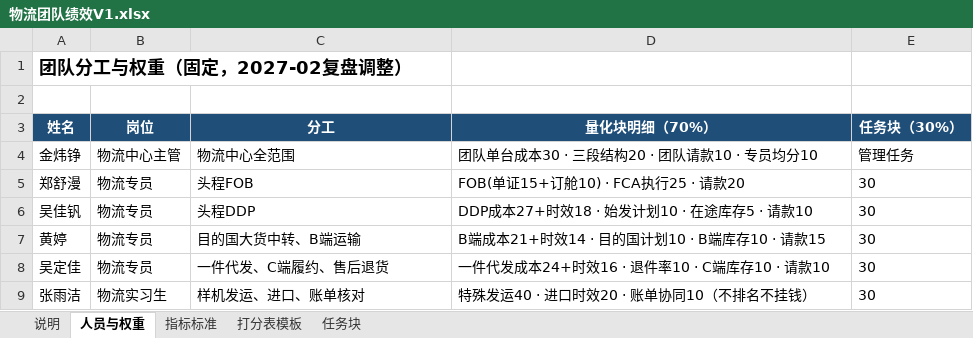
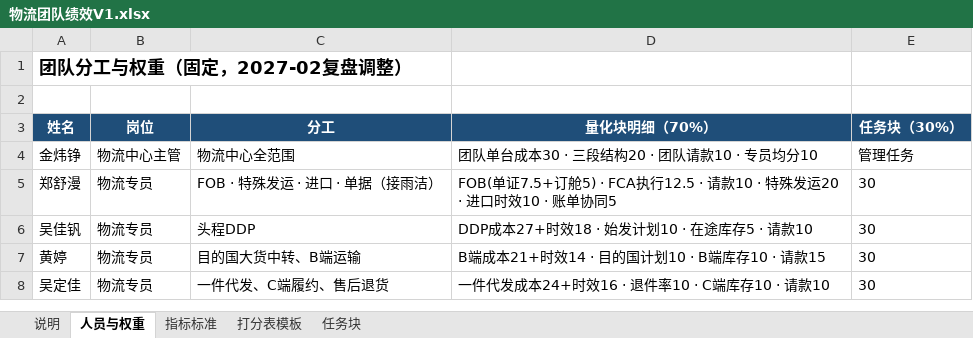
Before and after one commit to Tyrion-KIM/-, an Excel workbook: 物流团队绩效/物流团队绩效V1.xlsx, sheet 人员与权重, drawn as a sheet; values as stored, in another font and other column widths than the file's, no borders; the diff names each change by its address in the sheet, - before the commit and + after, or states it on an @@ line.

```diff
--- a/物流团队绩效/物流团队绩效V1.xlsx (sheet 人员与权重)
+++ b/物流团队绩效/物流团队绩效V1.xlsx (sheet 人员与权重)
-C5 (分工): 头程FOB
+C5 (分工): FOB · 特殊发运 · 进口 · 单据（接雨洁）
-D5 (量化块明细（70%）): FOB(单证15+订舱10) · FCA执行25 · 请款20
+D5 (量化块明细（70%）): FOB(单证7.5+订舱5) · FCA执行12.5 · 请款10 · 特殊发运20 · 进口时效10 · 账单协同5
-row 9: 张雨洁 | 物流实习生 | 样机发运、进口、账单核对 | 特殊发运40 · 进口时效20 · 账单协同10（不排名不挂钱） | 30
```
Also changed, not shown: sheet 打分表模板, sheet 指标标准, sheet 任务块, sheet 说明, 2 other files.
